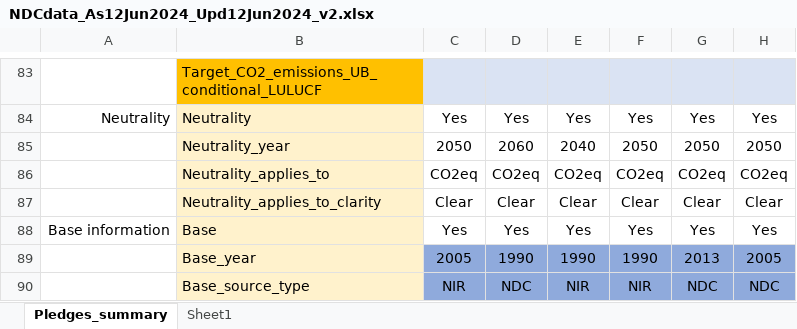
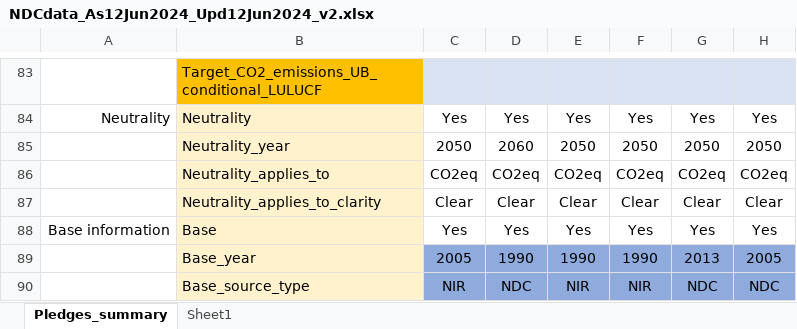
Before and after one commit to kushaltib/demo01, an Excel workbook: data/NDCdata_As12Jun2024_Upd12Jun2024_v2.xlsx, sheet Pledges_summary, drawn as a sheet; only a part is shown, gaps mark what is left out; values as stored, in another font and other column widths than the file's, no borders; the diff names each change by its address in the sheet, - before the commit and + after, or states it on an @@ line.

```diff
--- a/data/NDCdata_As12Jun2024_Upd12Jun2024_v2.xlsx (sheet Pledges_summary)
+++ b/data/NDCdata_As12Jun2024_Upd12Jun2024_v2.xlsx (sheet Pledges_summary)
-E85: 2040
+E85: 2050
```
Also changed, not shown: 1 other file.
